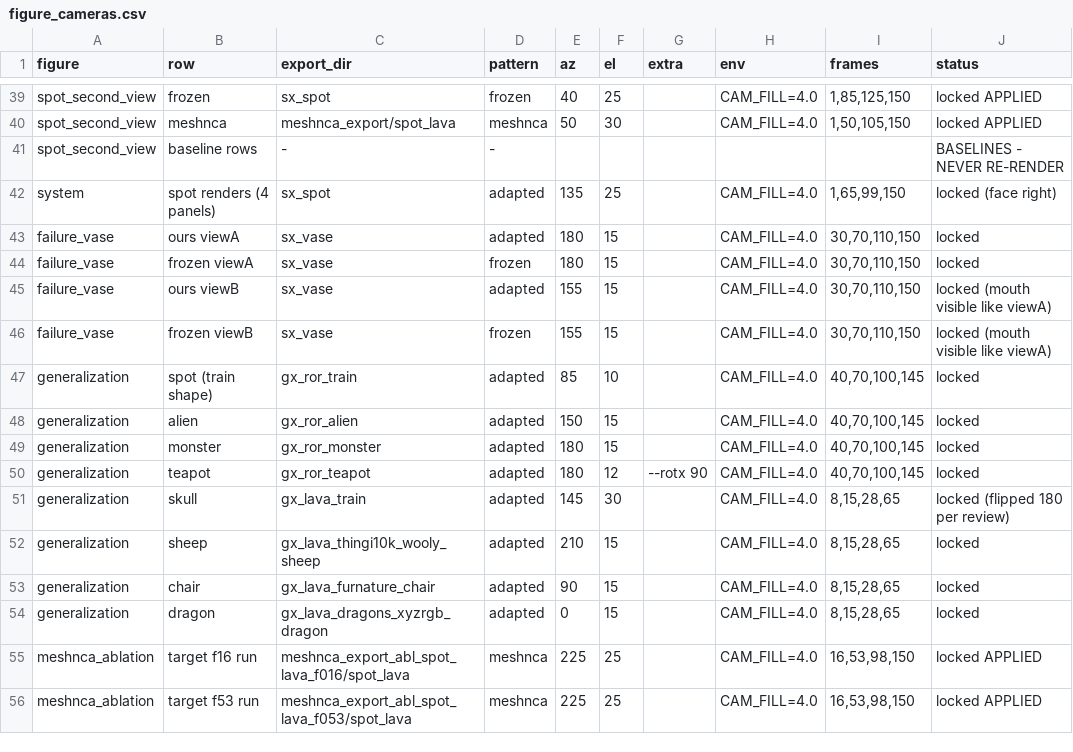
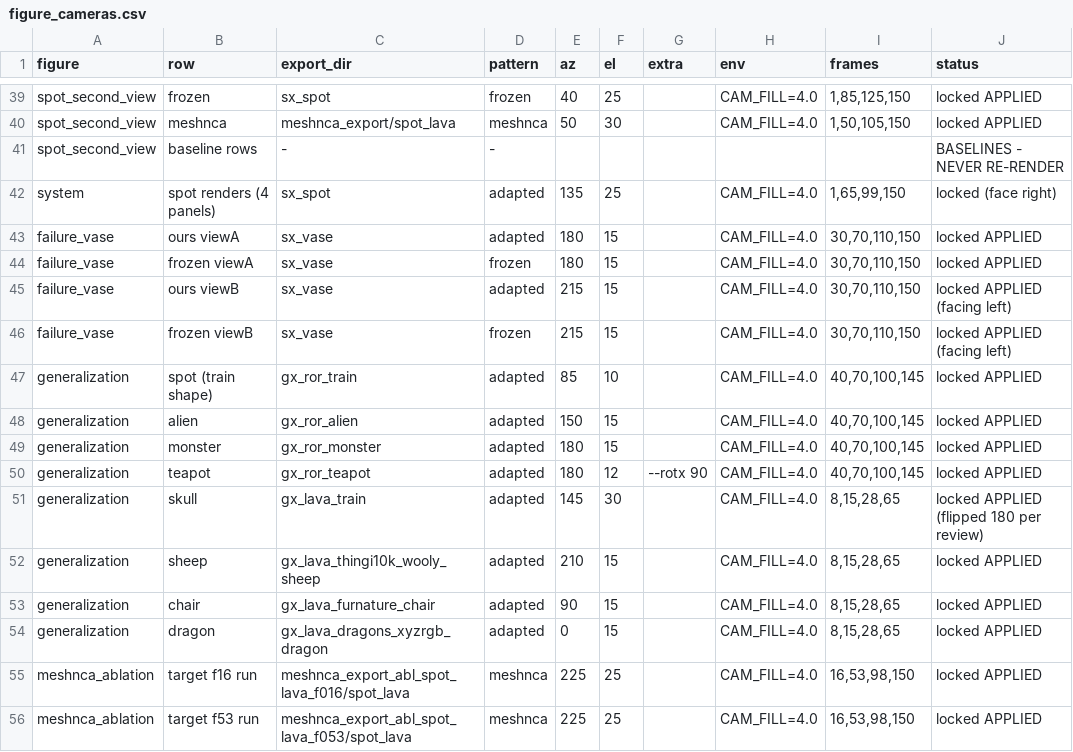
Before and after one commit to threedle/dynamesh, a CSV file: tools/figure_cameras.csv, drawn as a sheet; only a part is shown, gaps mark what is left out; the diff covers the shown part only.

```diff
--- a/tools/figure_cameras.csv
+++ b/tools/figure_cameras.csv
@@ -42,14 +42,14 @@ spot_second_view,baseline rows,-,-,,,,,,BASELINES - NEVER RE-RENDER
 system,spot renders (4 panels),sx_spot,adapted,135,25,,CAM_FILL=4.0,"1,65,99,150",locked (face right)
-failure_vase,ours viewA,sx_vase,adapted,180,15,,CAM_FILL=4.0,"30,70,110,150",locked
-failure_vase,frozen viewA,sx_vase,frozen,180,15,,CAM_FILL=4.0,"30,70,110,150",locked
-failure_vase,ours viewB,sx_vase,adapted,155,15,,CAM_FILL=4.0,"30,70,110,150",locked (mouth visible like viewA)
-failure_vase,frozen viewB,sx_vase,frozen,155,15,,CAM_FILL=4.0,"30,70,110,150",locked (mouth visible like viewA)
-generalization,spot (train shape),gx_ror_train,adapted,85,10,,CAM_FILL=4.0,"40,70,100,145",locked
-generalization,alien,gx_ror_alien,adapted,150,15,,CAM_FILL=4.0,"40,70,100,145",locked
-generalization,monster,gx_ror_monster,adapted,180,15,,CAM_FILL=4.0,"40,70,100,145",locked
-generalization,teapot,gx_ror_teapot,adapted,180,12,--rotx 90,CAM_FILL=4.0,"40,70,100,145",locked
-generalization,skull,gx_lava_train,adapted,145,30,,CAM_FILL=4.0,"8,15,28,65",locked (flipped 180 per review)
-generalization,sheep,gx_lava_thingi10k_wooly_sheep,adapted,210,15,,CAM_FILL=4.0,"8,15,28,65",locked
-generalization,chair,gx_lava_furnature_chair,adapted,90,15,,CAM_FILL=4.0,"8,15,28,65",locked
-generalization,dragon,gx_lava_dragons_xyzrgb_dragon,adapted,0,15,,CAM_FILL=4.0,"8,15,28,65",locked
+failure_vase,ours viewA,sx_vase,adapted,180,15,,CAM_FILL=4.0,"30,70,110,150",locked APPLIED
+failure_vase,frozen viewA,sx_vase,frozen,180,15,,CAM_FILL=4.0,"30,70,110,150",locked APPLIED
+failure_vase,ours viewB,sx_vase,adapted,215,15,,CAM_FILL=4.0,"30,70,110,150",locked APPLIED (facing left)
+failure_vase,frozen viewB,sx_vase,frozen,215,15,,CAM_FILL=4.0,"30,70,110,150",locked APPLIED (facing left)
+generalization,spot (train shape),gx_ror_train,adapted,85,10,,CAM_FILL=4.0,"40,70,100,145",locked APPLIED
+generalization,alien,gx_ror_alien,adapted,150,15,,CAM_FILL=4.0,"40,70,100,145",locked APPLIED
+generalization,monster,gx_ror_monster,adapted,180,15,,CAM_FILL=4.0,"40,70,100,145",locked APPLIED
+generalization,teapot,gx_ror_teapot,adapted,180,12,--rotx 90,CAM_FILL=4.0,"40,70,100,145",locked APPLIED
+generalization,skull,gx_lava_train,adapted,145,30,,CAM_FILL=4.0,"8,15,28,65",locked APPLIED (flipped 180 per review)
+generalization,sheep,gx_lava_thingi10k_wooly_sheep,adapted,210,15,,CAM_FILL=4.0,"8,15,28,65",locked APPLIED
+generalization,chair,gx_lava_furnature_chair,adapted,90,15,,CAM_FILL=4.0,"8,15,28,65",locked APPLIED
+generalization,dragon,gx_lava_dragons_xyzrgb_dragon,adapted,0,15,,CAM_FILL=4.0,"8,15,28,65",locked APPLIED
 meshnca_ablation,target f16 run,meshnca_export_abl_spot_lava_f016/spot_lava,meshnca,225,25,,CAM_FILL=4.0,"16,53,98,150",locked APPLIED
```
Also changed, not shown: 15 edited cells elsewhere in this file.
